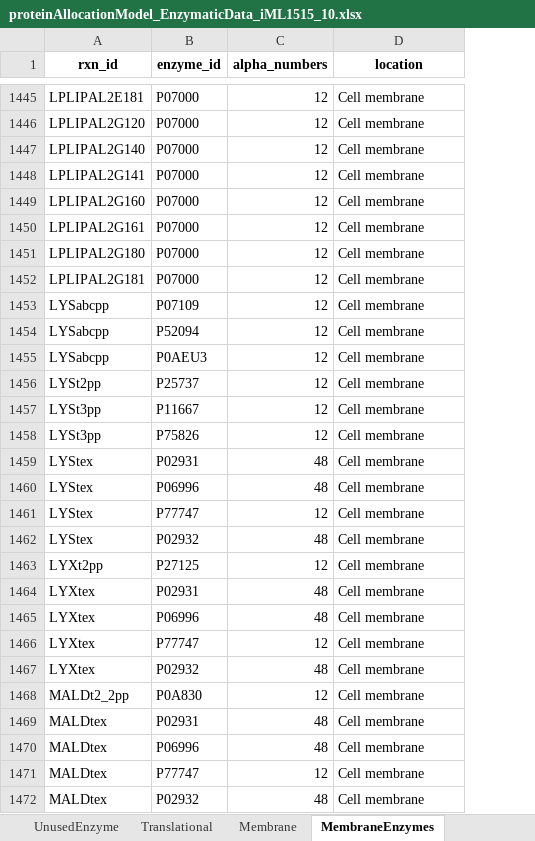
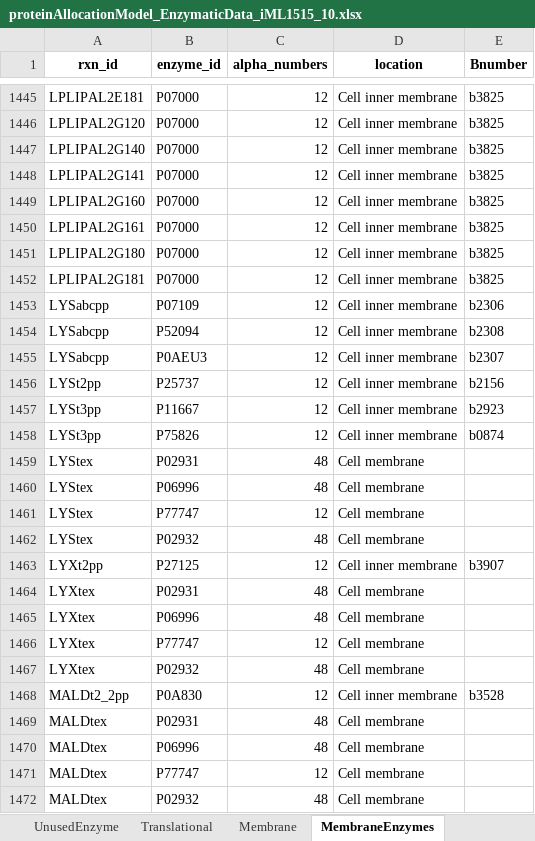
Before and after one commit to iAMB-RWTH-Aachen/PAModelpy, an Excel workbook: Data/proteinAllocationModel_EnzymaticData_iML1515_10.xlsx, sheet MembraneEnzymes, drawn as a sheet; only a part is shown, gaps mark what is left out; values as stored, in another font and other column widths than the file's, no borders; the diff covers the shown part only; the diff names each change by its address in the sheet, - before the commit and + after, or states it on an @@ line.

Commit message:
updated the MembraneEnzymes sheet in this proteomics data number 10. Now cell membrane proteins are classified further to inner/outer membrane proteins

```diff
--- a/Data/proteinAllocationModel_EnzymaticData_iML1515_10.xlsx (sheet MembraneEnzymes)
+++ b/Data/proteinAllocationModel_EnzymaticData_iML1515_10.xlsx (sheet MembraneEnzymes)
+column E (Bnumber), rows 1445-1468: b3825 | b3825 | b3825 | b3825 | b3825 | b3825 | b3825 | b3825 | b2306 | b2308 | b2307 | b2156 | b2923 | b0874 |  |  |  |  | b3907 |  |  |  |  | b3528
-D1445:D1458 (location): Cell membrane
+D1445:D1458 (location): Cell inner membrane
-D1463 (location): Cell membrane
+D1463 (location): Cell inner membrane
-D1468 (location): Cell membrane
+D1468 (location): Cell inner membrane
```
Also changed, not shown: 1148 edited cells elsewhere in this sheet.
